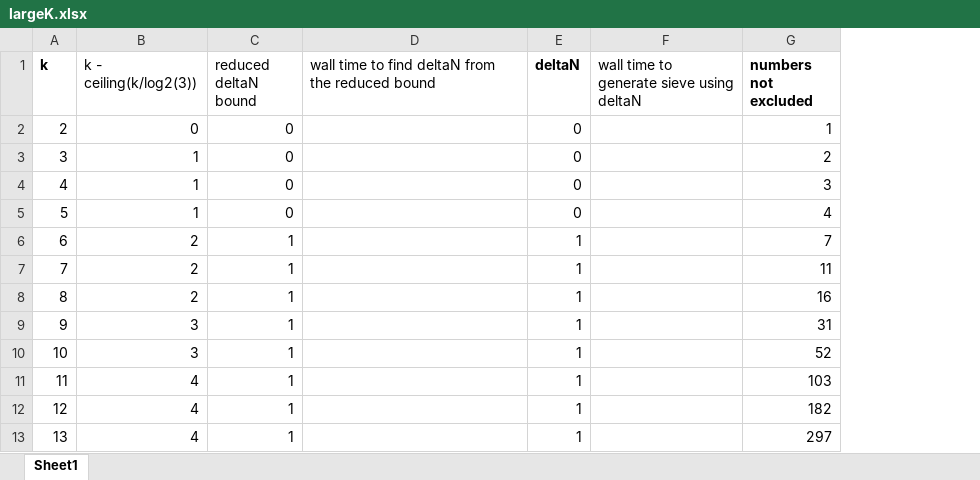
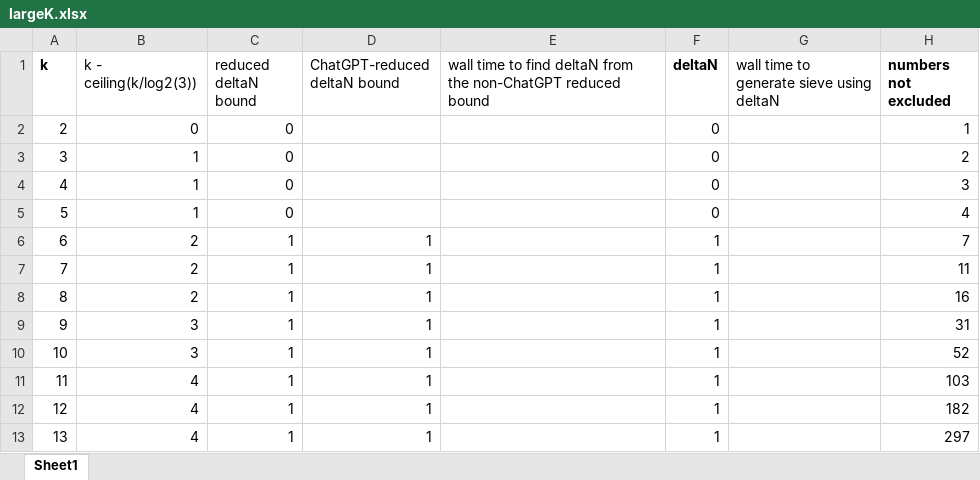
Before and after one commit to hellpig/collatz, an Excel workbook: largeK.xlsx, sheet Sheet1, drawn as a sheet; only a part is shown; values as stored, in another font and other column widths than the file's, no borders; addresses are those after the commit; the diff names each change by its address in the sheet, - before the commit and + after, or states it on an @@ line.

Commit message:
Add files via upload
Wow, thank you ChatGPT for your collatzFindDeltaNbound_grouped.c !!!

```diff
--- a/largeK.xlsx (sheet Sheet1)
+++ b/largeK.xlsx (sheet Sheet1)
+column D (ChatGPT-reduced deltaN bound), rows 6-13: all 1
-E1: …from the reduced bound
+E1: …from the non-ChatGPT reduced bound
```
Also changed, not shown: formulas that keep their value, 4 other files.
